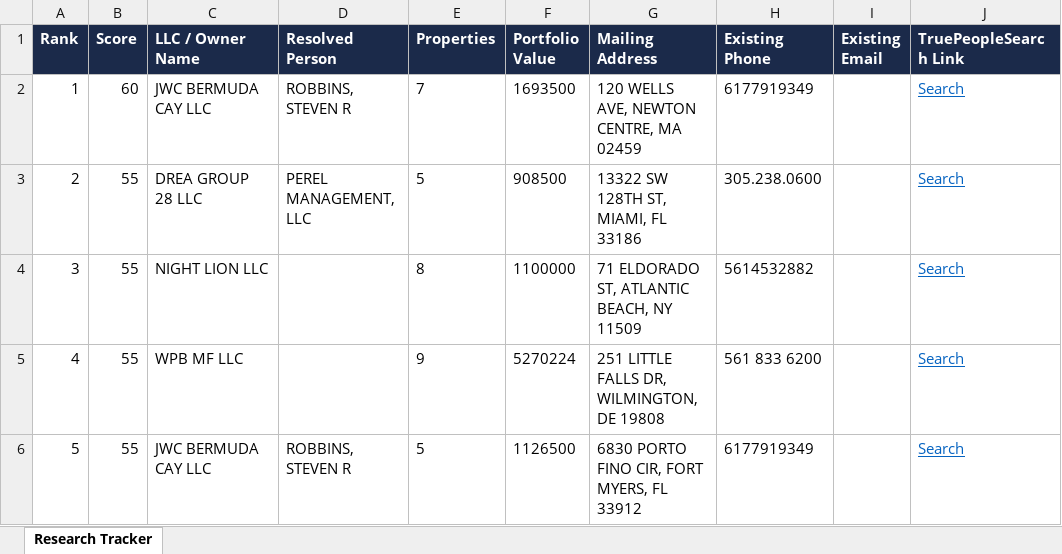
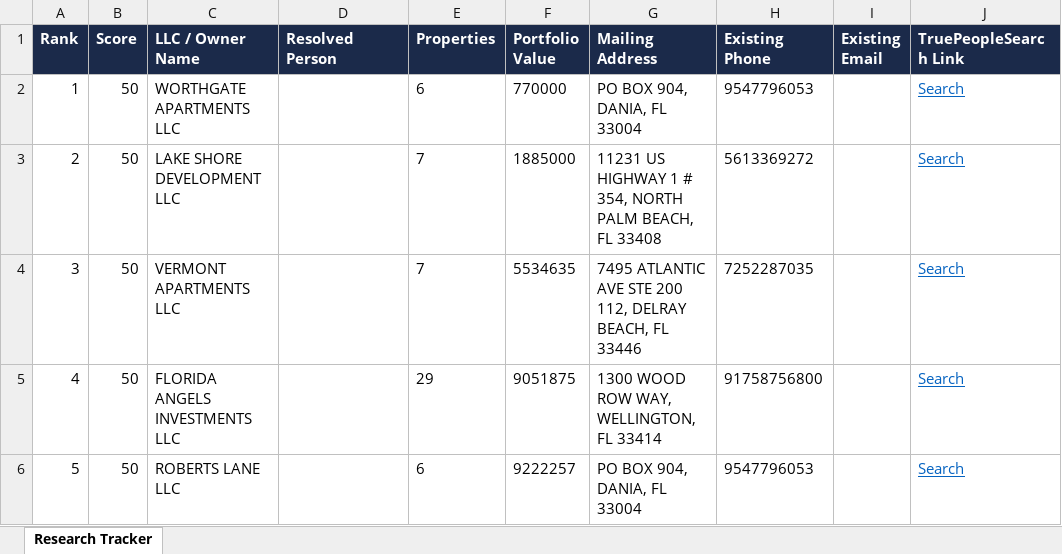
Before and after one commit to raisedbywolves53/dscr_lead_gen, an Excel workbook: scrape/data/enriched/research_tracker.xlsx, sheet Research Tracker, drawn as a sheet; only a part is shown; values as stored, in another font and other column widths than the file's, no borders; the diff covers the shown part only; the diff names each change by its address in the sheet, - before the commit and + after, or states it on an @@ line.

```diff
--- a/scrape/data/enriched/research_tracker.xlsx (sheet Research Tracker)
+++ b/scrape/data/enriched/research_tracker.xlsx (sheet Research Tracker)
-B2 (Score): 60
+B2 (Score): 50
-C2 (LLC / Owner Name): JWC BERMUDA CAY LLC
+C2 (LLC / Owner Name): WORTHGATE APARTMENTS LLC
-D2 (Resolved Person): ROBBINS, STEVEN R
+D2 (Resolved Person): (empty)
-E2 (Properties): 7
+E2 (Properties): 6
-F2 (Portfolio Value): 1693500
+F2 (Portfolio Value): 770000
-G2 (Mailing Address): 120 WELLS AVE, NEWTON CENTRE, MA 02459
+G2 (Mailing Address): PO BOX 904, DANIA, FL 33004
-H2 (Existing Phone): 6177919349
+H2 (Existing Phone): 9547796053
-B3:B6 (Score): 55
+B3:B6 (Score): 50
-C3 (LLC / Owner Name): DREA GROUP 28 LLC
+C3 (LLC / Owner Name): LAKE SHORE DEVELOPMENT LLC
-D3 (Resolved Person): PEREL MANAGEMENT, LLC
+D3 (Resolved Person): (empty)
-E3 (Properties): 5
+E3 (Properties): 7
-F3 (Portfolio Value): 908500
+F3 (Portfolio Value): 1885000
-G3 (Mailing Address): 13322 SW 128TH ST, MIAMI, FL 33186
+G3 (Mailing Address): 11231 US HIGHWAY 1 # 354, NORTH PALM BEACH, FL 33408
-H3 (Existing Phone): 305.238.0600
+H3 (Existing Phone): 5613369272
-C4 (LLC / Owner Name): NIGHT LION LLC
+C4 (LLC / Owner Name): VERMONT APARTMENTS LLC
-E4 (Properties): 8
+E4 (Properties): 7
-F4 (Portfolio Value): 1100000
+F4 (Portfolio Value): 5534635
-G4 (Mailing Address): 71 ELDORADO ST, ATLANTIC BEACH, NY 11509
+G4 (Mailing Address): 7495 ATLANTIC AVE STE 200 112, DELRAY BEACH, FL 33446
-H4 (Existing Phone): 5614532882
+H4 (Existing Phone): 7252287035
-C5 (LLC / Owner Name): WPB MF LLC
+C5 (LLC / Owner Name): FLORIDA ANGELS INVESTMENTS LLC
-E5 (Properties): 9
+E5 (Properties): 29
-F5 (Portfolio Value): 5270224
+F5 (Portfolio Value): 9051875
-G5 (Mailing Address): 251 LITTLE FALLS DR, WILMINGTON, DE 19808
+G5 (Mailing Address): 1300 WOOD ROW WAY, WELLINGTON, FL 33414
-H5 (Existing Phone): 561 833 6200
+H5 (Existing Phone): 91758756800
-C6 (LLC / Owner Name): JWC BERMUDA CAY LLC
+C6 (LLC / Owner Name): ROBERTS LANE LLC
-D6 (Resolved Person): ROBBINS, STEVEN R
+D6 (Resolved Person): (empty)
-E6 (Properties): 5
+E6 (Properties): 6
-F6 (Portfolio Value): 1126500
+F6 (Portfolio Value): 9222257
-G6 (Mailing Address): 6830 PORTO FINO CIR, FORT MYERS, FL 33912
+G6 (Mailing Address): PO BOX 904, DANIA, FL 33004
-H6 (Existing Phone): 6177919349
+H6 (Existing Phone): 9547796053
```
Also changed, not shown: 99 edited cells elsewhere in this sheet, 3 other files.
